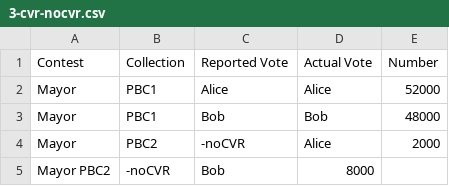
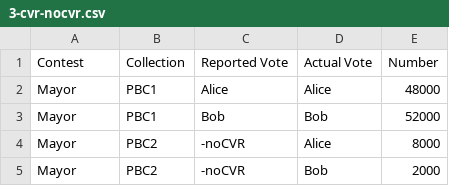
Before and after one commit to jw2249a/2017-bayes-audit, a CSV file: 2017-code/elections/syn2_specs/3-cvr-nocvr.csv, drawn as a sheet.

Commit message:
Update example 3-cvr-nocvr.

```diff
--- a/2017-code/elections/syn2_specs/3-cvr-nocvr.csv
+++ b/2017-code/elections/syn2_specs/3-cvr-nocvr.csv
@@ -1,5 +1,5 @@
 Contest,    Collection,    Reported Vote,    Actual Vote,  Number
-Mayor,      PBC1,          Alice,            Alice,        52000
-Mayor,      PBC1,          Bob,              Bob,          48000
-Mayor,      PBC2,          -noCVR,           Alice,        2000
-Mayor       PBC2,          -noCVR,           Bob,          8000
+Mayor,      PBC1,          Alice,            Alice,        48000
+Mayor,      PBC1,          Bob,              Bob,          52000
+Mayor,      PBC2,          -noCVR,           Alice,        8000
+Mayor,      PBC2,          -noCVR,           Bob,          2000
```
